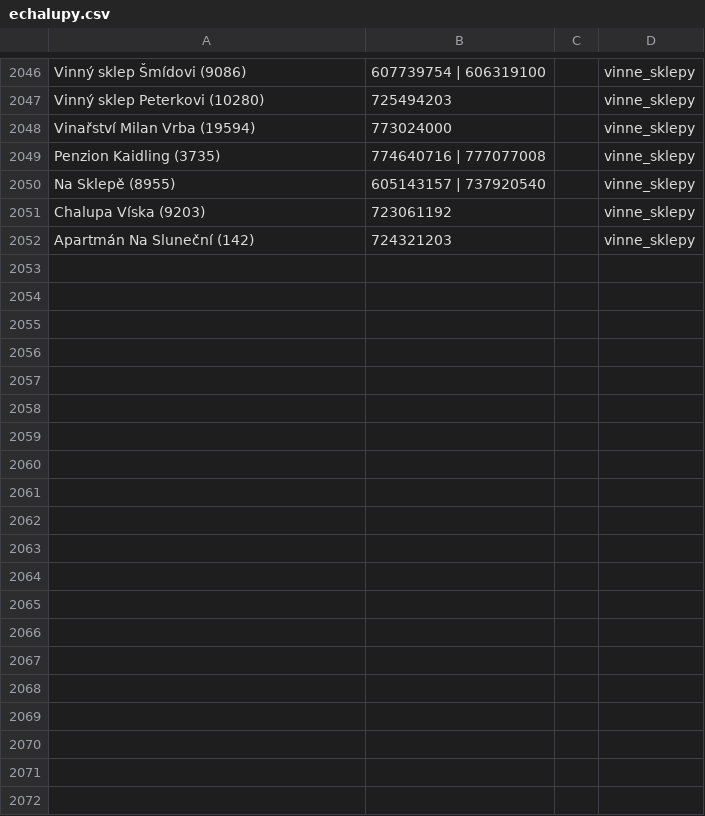
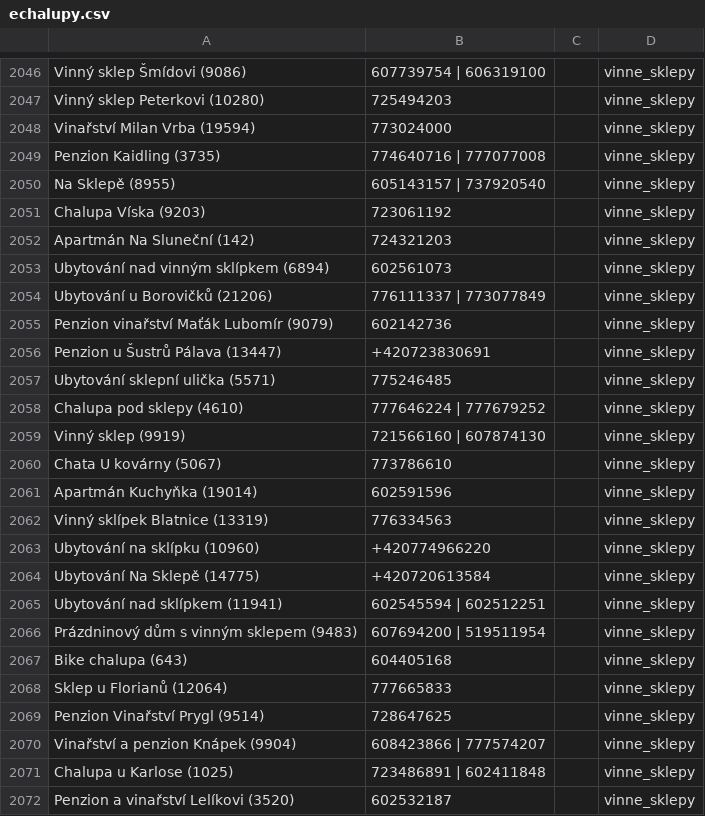
Before and after one commit to vr4b3c/scrapper, a CSV file: scrapery2026/e-chalupy/files/echalupy.csv, drawn as a sheet; only a part is shown, gaps mark what is left out; the diff names each change by its address in the sheet, - before the commit and + after, or states it on an @@ line.

```diff
--- a/scrapery2026/e-chalupy/files/echalupy.csv
+++ b/scrapery2026/e-chalupy/files/echalupy.csv
+row 2053: Ubytování nad vinným sklípkem (6894) | 602561073 |  | vinne_sklepy
+row 2054: Ubytování u Borovičků (21206) | 776111337 | 773077849 |  | vinne_sklepy
+row 2055: Penzion vinařství Maťák Lubomír (9079) | 602142736 |  | vinne_sklepy
+row 2056: Penzion u Šustrů Pálava (13447) | +420723830691 |  | vinne_sklepy
+row 2057: Ubytování sklepní ulička (5571) | 775246485 |  | vinne_sklepy
+row 2058: Chalupa pod sklepy (4610) | 777646224 | 777679252 |  | vinne_sklepy
+row 2059: Vinný sklep (9919) | 721566160 | 607874130 |  | vinne_sklepy
+row 2060: Chata U kovárny (5067) | 773786610 |  | vinne_sklepy
+row 2061: Apartmán Kuchyňka (19014) | 602591596 |  | vinne_sklepy
+row 2062: Vinný sklípek Blatnice (13319) | 776334563 |  | vinne_sklepy
+row 2063: Ubytování na sklípku (10960) | +420774966220 |  | vinne_sklepy
+row 2064: Ubytování Na Sklepě (14775) | +420720613584 |  | vinne_sklepy
+row 2065: Ubytování nad sklípkem (11941) | 602545594 | 602512251 |  | vinne_sklepy
+row 2066: Prázdninový dům s vinným sklepem (9483) | 607694200 | 519511954 |  | vinne_sklepy
+row 2067: Bike chalupa (643) | 604405168 |  | vinne_sklepy
+row 2068: Sklep u Florianů (12064) | 777665833 |  | vinne_sklepy
+row 2069: Penzion Vinařství Prygl (9514) | 728647625 |  | vinne_sklepy
+row 2070: Vinařství a penzion Knápek (9904) | 608423866 | 777574207 |  | vinne_sklepy
+row 2071: Chalupa u Karlose (1025) | 723486891 | 602411848 |  | vinne_sklepy
+row 2072: Penzion a vinařství Lelíkovi (3520) | 602532187 |  | vinne_sklepy
```
Also changed, not shown: scrapery2026/e-chalupy/files/echalupy_vinne_sklepy.csv, 1 other file.
